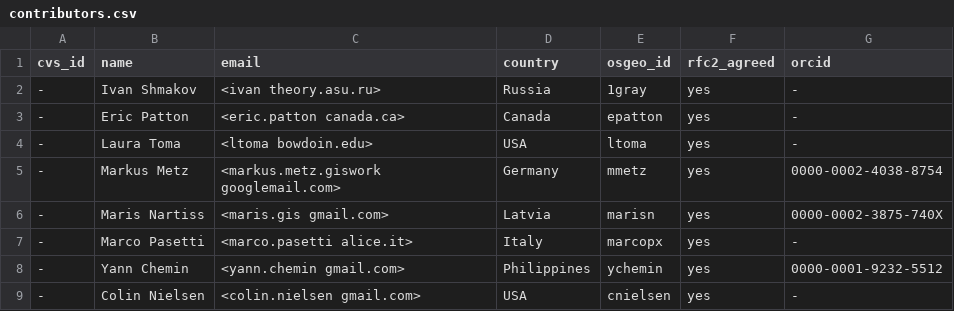
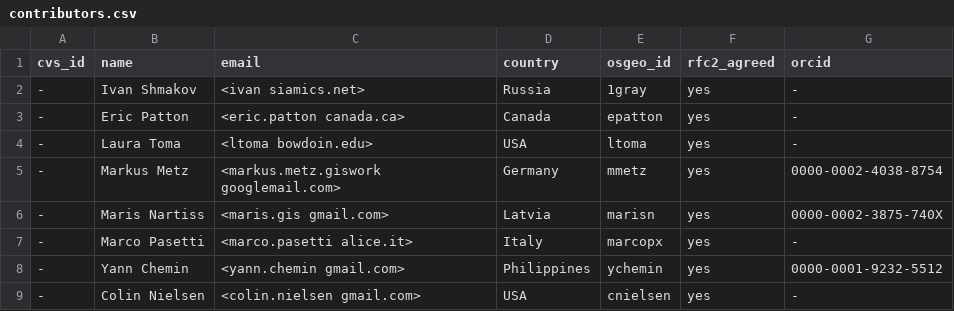
Before and after one commit to OSGeo/grass, a CSV file: contributors.csv, drawn as a sheet; only a part is shown.

Commit message:
contributors: edit Ivan Shmakov's email (#2888)

```diff
--- a/contributors.csv
+++ b/contributors.csv
@@ -1,3 +1,3 @@
 cvs_id,name,email,country,osgeo_id,rfc2_agreed,orcid
--,Ivan Shmakov,<ivan theory.asu.ru>,Russia,1gray,yes,-
+-,Ivan Shmakov,<ivan siamics.net>,Russia,1gray,yes,-
 -,Eric Patton,<eric.patton canada.ca>,Canada,epatton,yes,-
```
